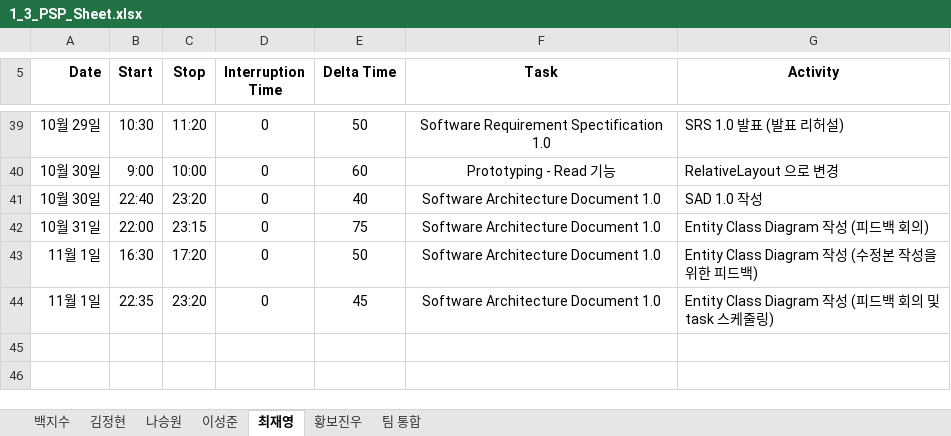
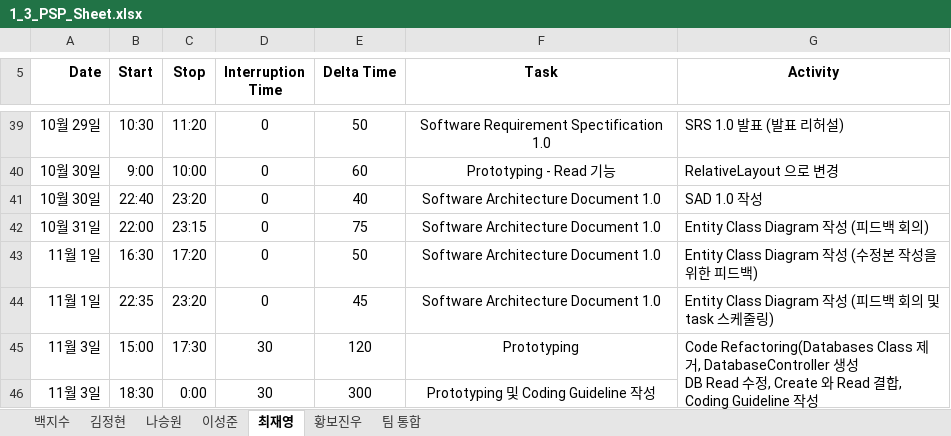
Before and after one commit to paekjisoo/babalzza, an Excel workbook: Project Planning/1_3_PSP_Sheet.xlsx, sheet 최재영, drawn as a sheet; only a part is shown, gaps mark what is left out; values as stored, in another font and other column widths than the file's, no borders; ↵ is a line break in a cell; the diff names each change by its address in the sheet, - before the commit and + after, or states it on an @@ line.

Commit message:
최재영 PSP 수정

```diff
--- a/Project Planning/1_3_PSP_Sheet.xlsx (sheet 최재영)
+++ b/Project Planning/1_3_PSP_Sheet.xlsx (sheet 최재영)
+row 45: 11월 3일 | 15:00 | 17:30 | 30 | 120 | Prototyping | Code Refactoring(Databases Class 제거, DatabaseController 생성 ↵ DB Read 수정, Create 와 Read 결합, Coding Guideline 작성
+row 46: 11월 3일 | 18:30 | 0:00 | 30 | 300 | Prototyping 및 Coding Guideline 작성
```
